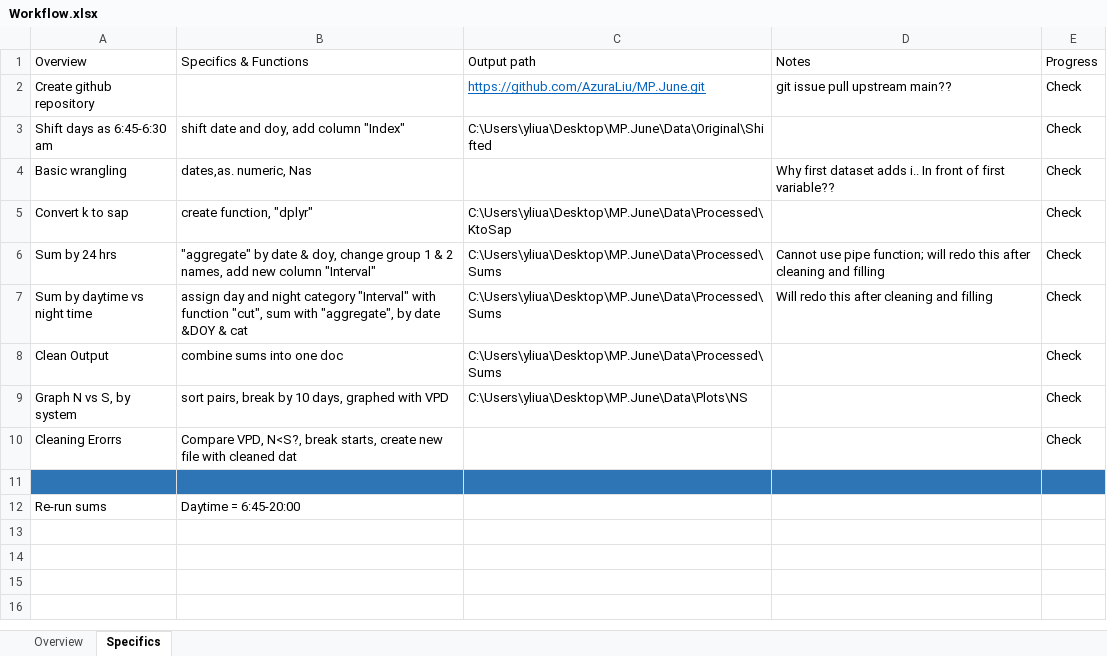
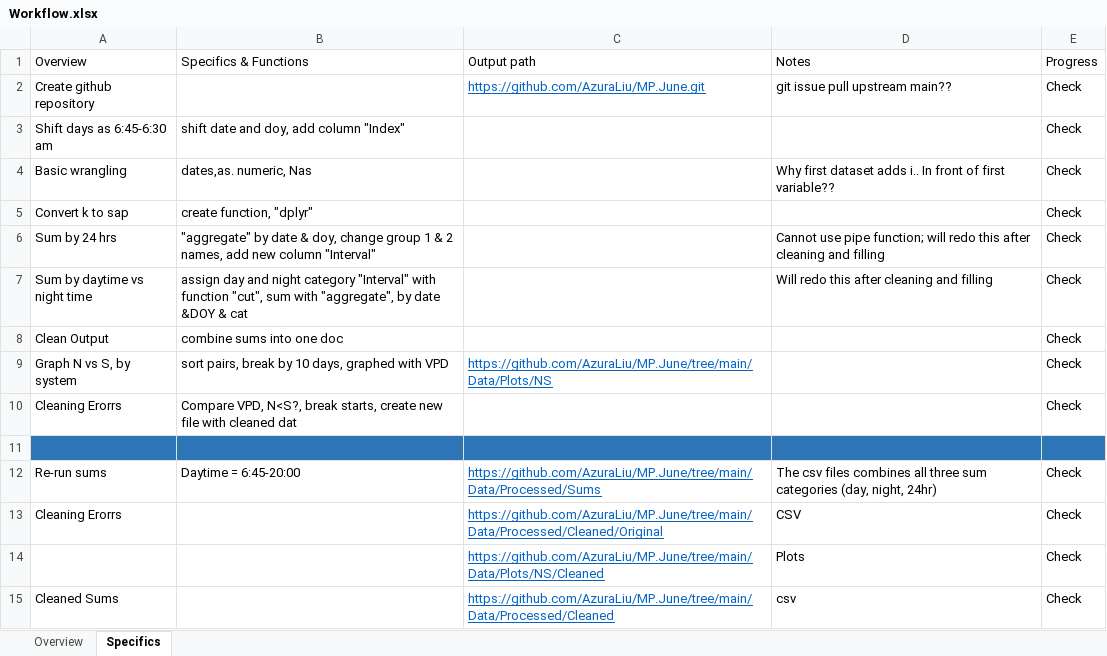
Before and after one commit to AzuraLiu/MP.June, an Excel workbook: Workflow.xlsx, sheet Specifics, drawn as a sheet; values as stored, in another font and other column widths than the file's, no borders; the diff names each change by its address in the sheet, - before the commit and + after, or states it on an @@ line.

Commit message:
Updated workflow

```diff
--- a/Workflow.xlsx (sheet Specifics)
+++ b/Workflow.xlsx (sheet Specifics)
-C3 (Output path): C:\Users\yliua\Desktop\MP.June\Data\Original\Shifted
+C3 (Output path): (empty)
-C5 (Output path): C:\Users\yliua\Desktop\MP.June\Data\Processed\KtoSap
+C5 (Output path): (empty)
-C6:C8 (Output path): C:\Users\yliua\Desktop\MP.June\Data\Processed\Sums
+C6:C8 (Output path): (empty)
-C9 (Output path): C:\Users\yliua\Desktop\MP.June\Data\Plots\NS
+C9 (Output path): https://github.com/AzuraLiu/MP.June/tree/main/Data/Plots/NS
@@ C9 underline: off → on, text colour: black → #0563C1 @@
-C12 (Output path): (empty)
+C12 (Output path): https://github.com/AzuraLiu/MP.June/tree/main/Data/Processed/Sums
-D12 (Notes): (empty)
+D12 (Notes): The csv files combines all three sum categories (day, night, 24hr)
-E12 (Progress): (empty)
+E12 (Progress): Check
+row 13: Cleaning Erorrs |  | https://github.com/AzuraLiu/MP.June/tree/main/Data/Processed/Cleaned/Original | CSV | Check
+row 14:  |  | https://github.com/AzuraLiu/MP.June/tree/main/Data/Plots/NS/Cleaned | Plots | Check
+row 15: Cleaned Sums |  | https://github.com/AzuraLiu/MP.June/tree/main/Data/Processed/Cleaned | csv | Check
```
